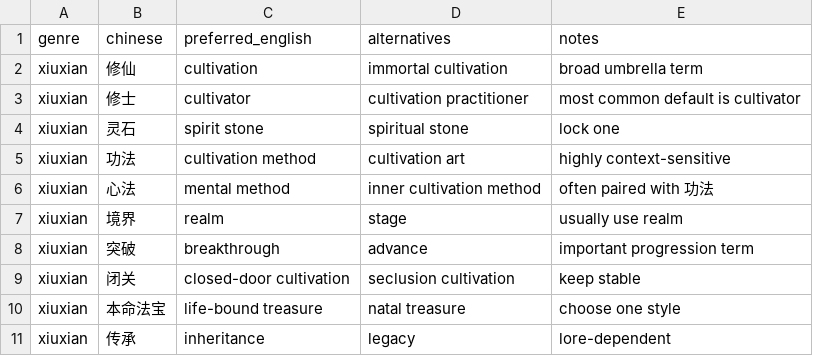
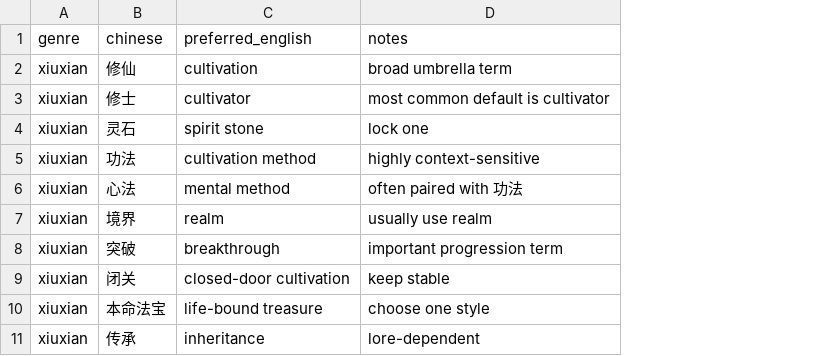
Before and after one commit to luciusshao/chinese-webnovel-mtl-knowledge-base, a CSV file: docs/downloads/xiuxian-core-terms.csv, drawn as a sheet; the diff names each change by its address in the sheet, - before the commit and + after, or states it on an @@ line.

```diff
--- a/docs/downloads/xiuxian-core-terms.csv
+++ b/docs/downloads/xiuxian-core-terms.csv
-column D (alternatives), rows 2-11: immortal cultivation | cultivation practitioner | spiritual stone | cultivation art | inner cultivation method | stage | advance | seclusion cultivation | natal treasure | legacy
```
Also changed, not shown: docs/downloads/starter-combined-glossary.csv, docs/downloads/wuxia-core-terms.csv, 18 other files.
